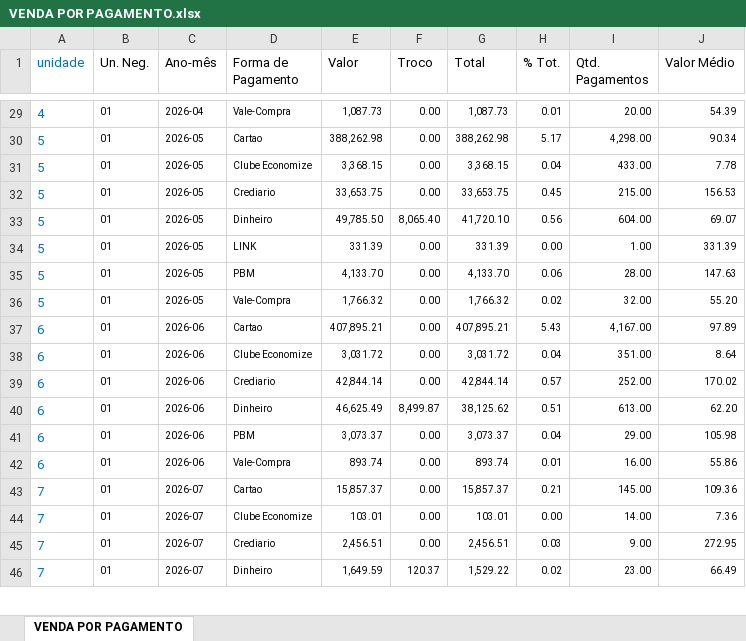
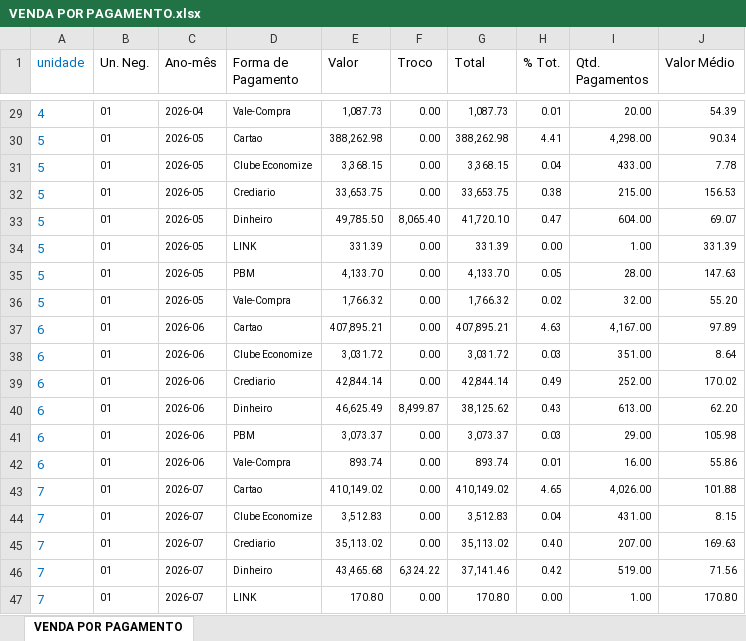
Before and after one commit to pmarques097-netizen/DRE_Eirox, an Excel workbook: VENDA POR PAGAMENTO/VENDA POR PAGAMENTO.xlsx, sheet VENDA POR PAGAMENTO, drawn as a sheet; only a part is shown, gaps mark what is left out; values as stored, in another font and other column widths than the file's, no borders; the diff covers the shown part only; the diff names each change by its address in the sheet, - before the commit and + after, or states it on an @@ line.

```diff
--- a/VENDA POR PAGAMENTO/VENDA POR PAGAMENTO.xlsx (sheet VENDA POR PAGAMENTO)
+++ b/VENDA POR PAGAMENTO/VENDA POR PAGAMENTO.xlsx (sheet VENDA POR PAGAMENTO)
-H30 (% Tot.): 5.17
+H30 (% Tot.): 4.41
-H32 (% Tot.): 0.45
+H32 (% Tot.): 0.38
-H33 (% Tot.): 0.56
+H33 (% Tot.): 0.47
-H35 (% Tot.): 0.06
+H35 (% Tot.): 0.05
-H37 (% Tot.): 5.43
+H37 (% Tot.): 4.63
-H38 (% Tot.): 0.04
+H38 (% Tot.): 0.03
-H39 (% Tot.): 0.57
+H39 (% Tot.): 0.49
-H40 (% Tot.): 0.51
+H40 (% Tot.): 0.43
-H41 (% Tot.): 0.04
+H41 (% Tot.): 0.03
-E43 (Valor): 15,857.37
+E43 (Valor): 410,149.02
-G43 (Total): 15,857.37
+G43 (Total): 410,149.02
-H43 (% Tot.): 0.21
+H43 (% Tot.): 4.65
-I43 (Qtd. Pagamentos): 145.00
+I43 (Qtd. Pagamentos): 4,026.00
-J43 (Valor Médio): 109.36
+J43 (Valor Médio): 101.88
-E44 (Valor): 103.01
+E44 (Valor): 3,512.83
-G44 (Total): 103.01
+G44 (Total): 3,512.83
-H44 (% Tot.): 0.00
+H44 (% Tot.): 0.04
-I44 (Qtd. Pagamentos): 14.00
+I44 (Qtd. Pagamentos): 431.00
-J44 (Valor Médio): 7.36
+J44 (Valor Médio): 8.15
-E45 (Valor): 2,456.51
+E45 (Valor): 35,113.02
-G45 (Total): 2,456.51
+G45 (Total): 35,113.02
-H45 (% Tot.): 0.03
+H45 (% Tot.): 0.40
-I45 (Qtd. Pagamentos): 9.00
+I45 (Qtd. Pagamentos): 207.00
-J45 (Valor Médio): 272.95
+J45 (Valor Médio): 169.63
-E46 (Valor): 1,649.59
+E46 (Valor): 43,465.68
-F46 (Troco): 120.37
+F46 (Troco): 6,324.22
-G46 (Total): 1,529.22
+G46 (Total): 37,141.46
-H46 (% Tot.): 0.02
+H46 (% Tot.): 0.42
-I46 (Qtd. Pagamentos): 23.00
+I46 (Qtd. Pagamentos): 519.00
-J46 (Valor Médio): 66.49
+J46 (Valor Médio): 71.56
+row 47: 7 | 01 | 2026-07 | LINK | 170.80 | 0.00 | 170.80 | 0.00 | 1.00 | 170.80
```
Also changed, not shown: 12 added rows and 85 edited cells elsewhere in this sheet, formulas that keep their value.
